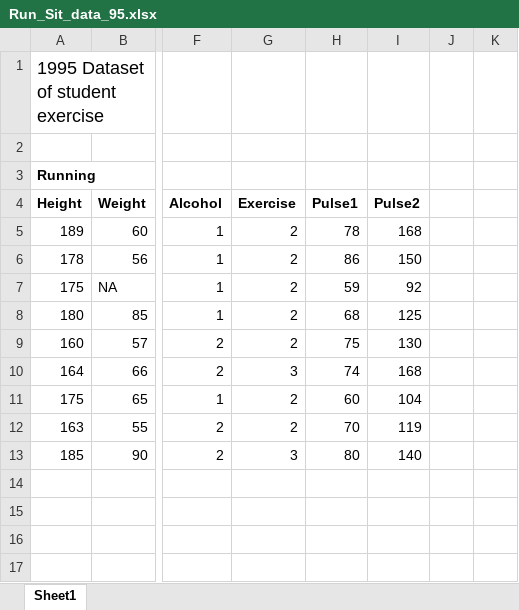
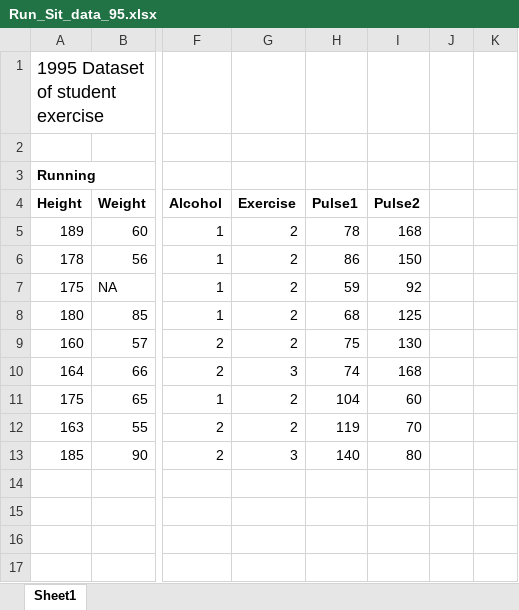
Before and after one commit to PracticumAI/fair, an Excel workbook: data/Run_Sit_data_95.xlsx, sheet Sheet1, drawn as a sheet; only a part is shown, gaps mark what is left out; values as stored, in another font and other column widths than the file's, no borders; charts and pictures not drawn; the diff names each change by its address in the sheet, - before the commit and + after, or states it on an @@ line.

Commit message:
Update data files

```diff
--- a/data/Run_Sit_data_95.xlsx (sheet Sheet1)
+++ b/data/Run_Sit_data_95.xlsx (sheet Sheet1)
-H11: 60
+H11: 104
-I11: 104
+I11: 60
-H12: 70
+H12: 119
-I12: 119
+I12: 70
-H13: 80
+H13: 140
-I13: 140
+I13: 80
```
Also changed, not shown: charts or pictures, data/1996 Exercise Data.xlsx.
